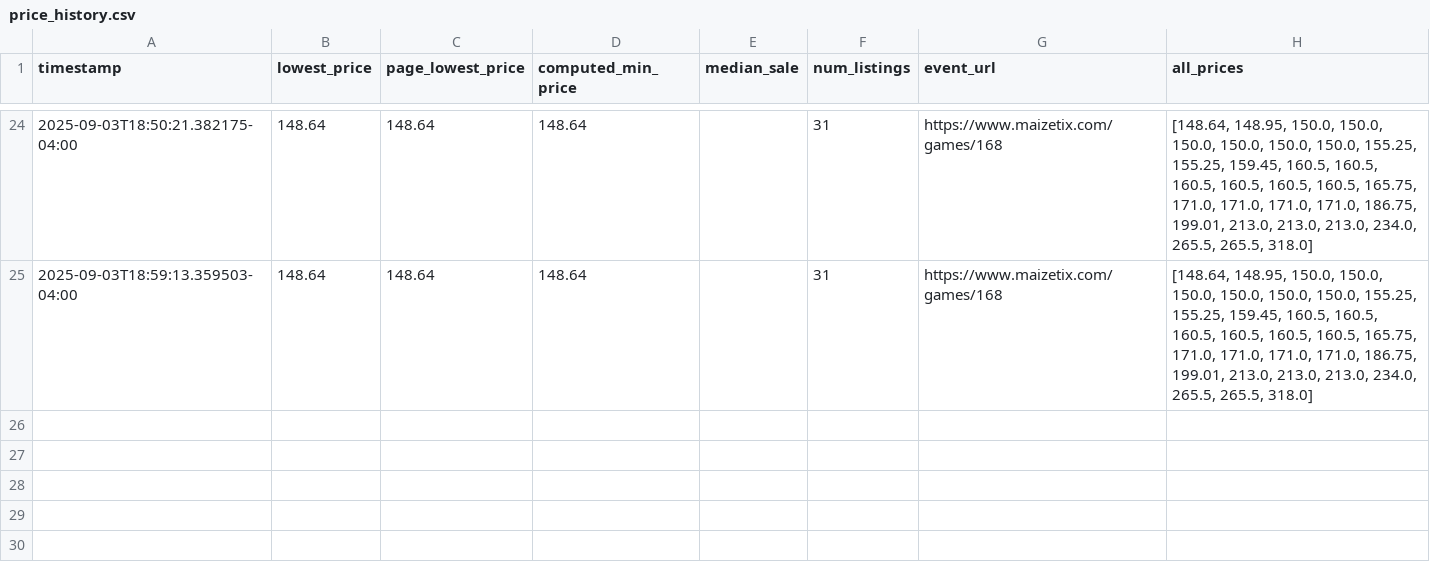
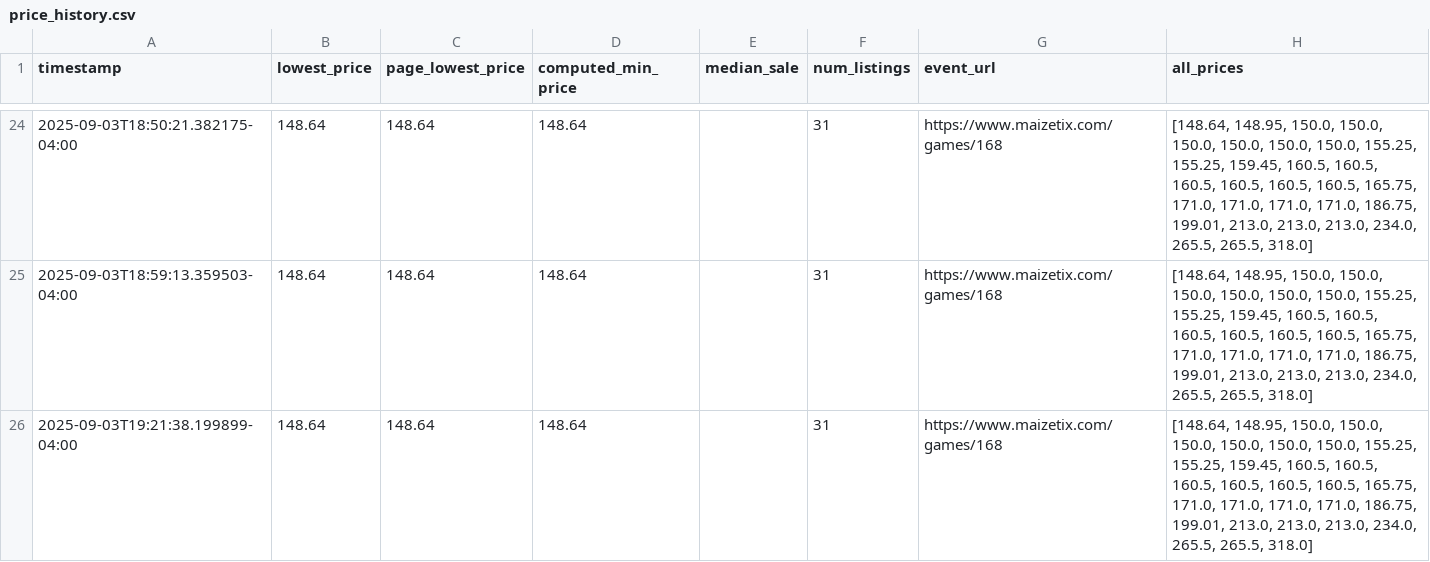
Before and after one commit to jacksonhoch1/Umich-Ticket-Monitor, a CSV file: data/price_history.csv, drawn as a sheet; only a part is shown, gaps mark what is left out; the diff names each change by its address in the sheet, - before the commit and + after, or states it on an @@ line.

```diff
--- a/data/price_history.csv
+++ b/data/price_history.csv
+row 26: 2025-09-03T19:21:38.199899-04:00 | 148.64 | 148.64 | 148.64 |  | 31 | https://www.maizetix.com/games/168 | [148.64, 148.95, 150.0, 150.0, 150.0, 150.0, 150.0, 150.0, 155.25, 155.25, 159.45, 160.5, 160.5, 160.5, 160.5, 160.5, 160.5, 165.75, 171.0, 171.0, 171.0, 171.0, 186.75, 199.01, 213.0, 213.0, 213.0, 234.0, 265.5, 265.5, 318.0]
```
